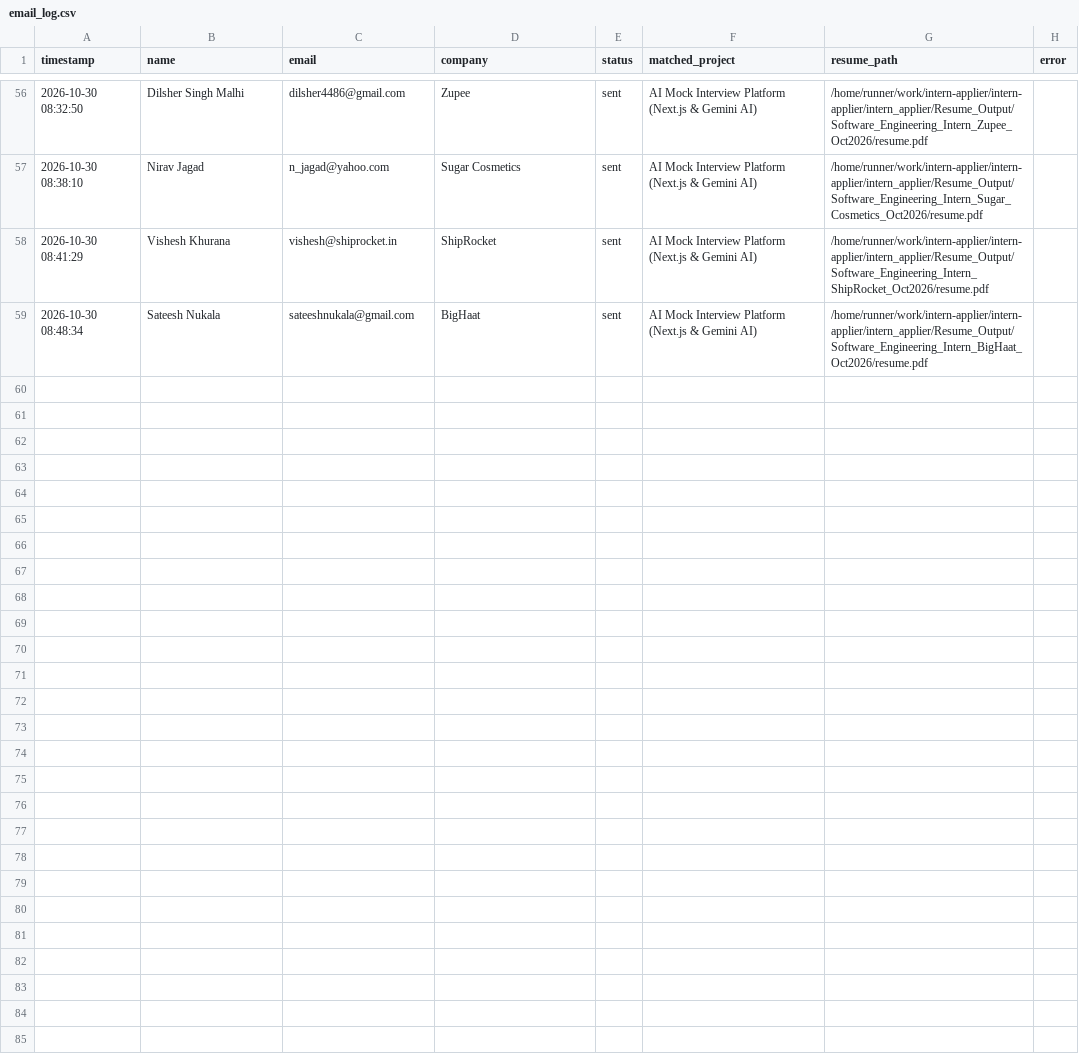
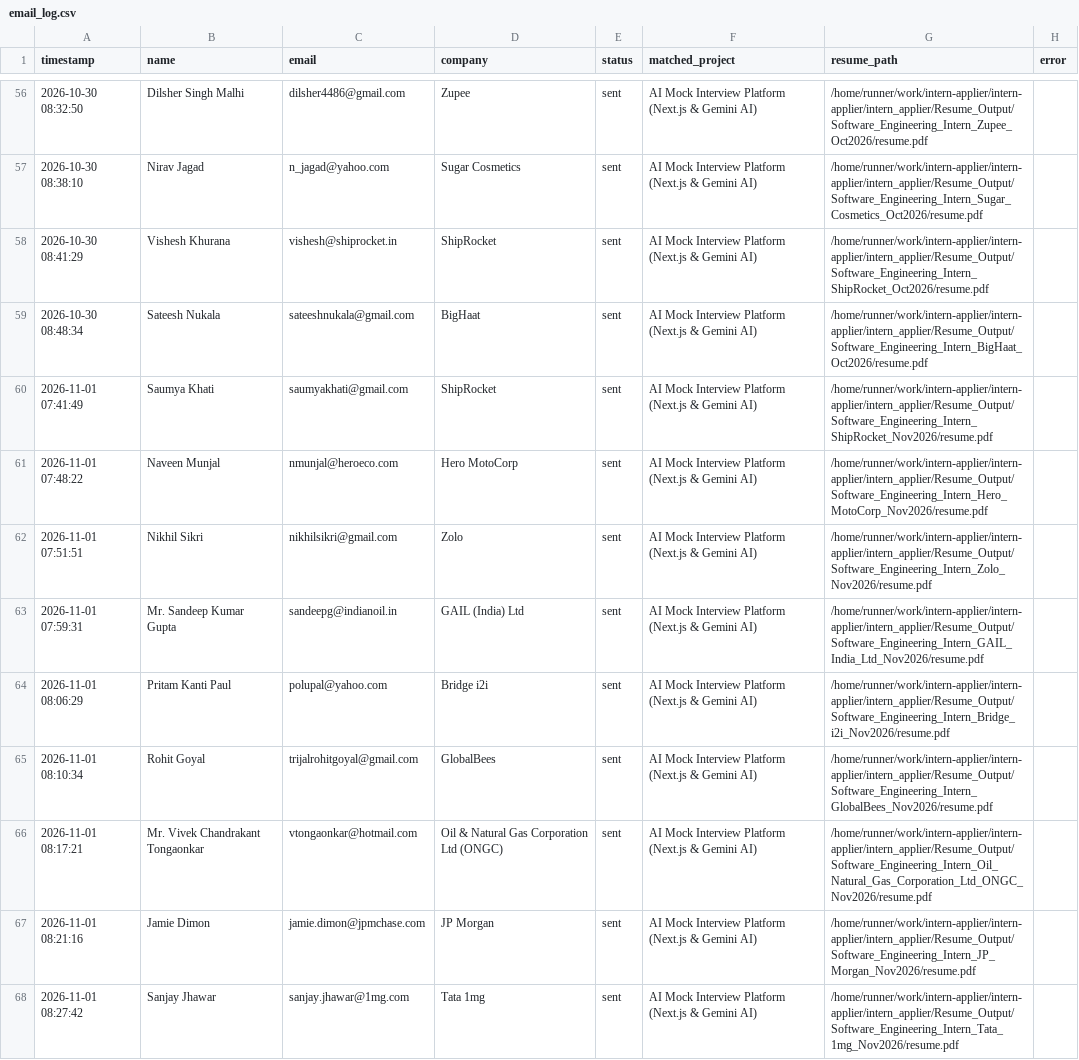
Before and after one commit to ANKUR682/intern-applier, a CSV file: intern_applier/ColdMailingAgent/logs/email_log.csv, drawn as a sheet; only a part is shown, gaps mark what is left out; the diff covers the shown part only.

```diff
--- a/intern_applier/ColdMailingAgent/logs/email_log.csv
+++ b/intern_applier/ColdMailingAgent/logs/email_log.csv
@@ -59 +59,10 @@
 2026-10-30 08:48:34,Sateesh Nukala,sateeshnukala@gmail.com,BigHaat,sent,AI Mock Interview Platform (Next.js & Gemini AI),/home/runner/work/intern-applier/intern-applier/intern_applier/Resume_Output/Software_Engineering_Intern_BigHaat_Oct2026/resume.pdf,
+2026-11-01 07:41:49,Saumya Khati,saumyakhati@gmail.com,ShipRocket,sent,AI Mock Interview Platform (Next.js & Gemini AI),/home/runner/work/intern-applier/intern-applier/intern_applier/Resume_Output/Software_Engineering_Intern_ShipRocket_Nov2026/resume.pdf,
+2026-11-01 07:48:22,Naveen Munjal,nmunjal@heroeco.com,Hero MotoCorp,sent,AI Mock Interview Platform (Next.js & Gemini AI),/home/runner/work/intern-applier/intern-applier/intern_applier/Resume_Output/Software_Engineering_Intern_Hero_MotoCorp_Nov2026/resume.pdf,
+2026-11-01 07:51:51,Nikhil Sikri,nikhilsikri@gmail.com,Zolo,sent,AI Mock Interview Platform (Next.js & Gemini AI),/home/runner/work/intern-applier/intern-applier/intern_applier/Resume_Output/Software_Engineering_Intern_Zolo_Nov2026/resume.pdf,
+2026-11-01 07:59:31,Mr. Sandeep Kumar Gupta,sandeepg@indianoil.in,GAIL (India) Ltd,sent,AI Mock Interview Platform (Next.js & Gemini AI),/home/runner/work/intern-applier/intern-applier/intern_applier/Resume_Output/Software_Engineering_Intern_GAIL_India_Ltd_Nov2026/resume.pdf,
+2026-11-01 08:06:29,Pritam Kanti Paul,polupal@yahoo.com,Bridge i2i,sent,AI Mock Interview Platform (Next.js & Gemini AI),/home/runner/work/intern-applier/intern-applier/intern_applier/Resume_Output/Software_Engineering_Intern_Bridge_i2i_Nov2026/resume.pdf,
+2026-11-01 08:10:34,Rohit Goyal,trijalrohitgoyal@gmail.com,GlobalBees,sent,AI Mock Interview Platform (Next.js & Gemini AI),/home/runner/work/intern-applier/intern-applier/intern_applier/Resume_Output/Software_Engineering_Intern_GlobalBees_Nov2026/resume.pdf,
+2026-11-01 08:17:21,Mr. Vivek Chandrakant Tongaonkar,vtongaonkar@hotmail.com,Oil & Natural Gas Corporation Ltd (ONGC),sent,AI Mock Interview Platform (Next.js & Gemini AI),/home/runner/work/intern-applier/intern-applier/intern_applier/Resume_Output/Software_Engineering_Intern_Oil_Natural_Gas_Corporation_Ltd_ONGC_Nov2026/resume.pdf,
+2026-11-01 08:21:16,Jamie Dimon,jamie.dimon@jpmchase.com,JP Morgan,sent,AI Mock Interview Platform (Next.js & Gemini AI),/home/runner/work/intern-applier/intern-applier/intern_applier/Resume_Output/Software_Engineering_Intern_JP_Morgan_Nov2026/resume.pdf,
+2026-11-01 08:27:42,Sanjay Jhawar,sanjay.jhawar@1mg.com,Tata 1mg,sent,AI Mock Interview Platform (Next.js & Gemini AI),/home/runner/work/intern-applier/intern-applier/intern_applier/Resume_Output/Software_Engineering_Intern_Tata_1mg_Nov2026/resume.pdf,
```
Also changed, not shown: 9 added rows elsewhere in this file, 2 other files.
